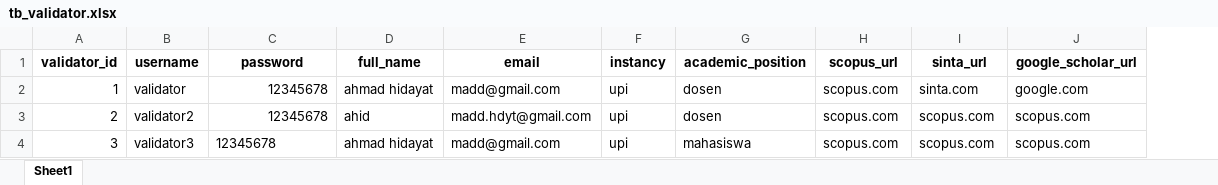
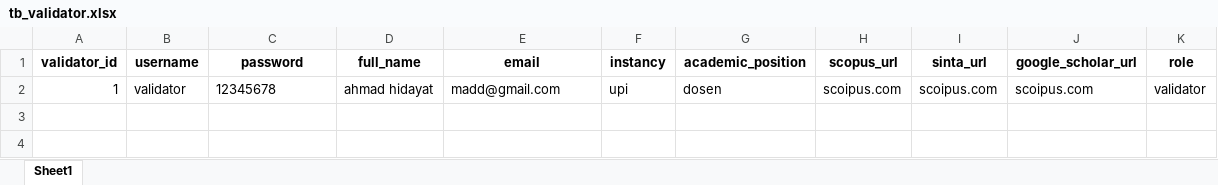
Before and after one commit to maddhdyt/laporjurnal-cli, an Excel workbook: database/tb_validator.xlsx, sheet Sheet1, drawn as a sheet; values as stored, in another font and other column widths than the file's, no borders; removed rows and columns are numbered as before the commit, all else as after; the diff names each change by its address in the sheet, - before the commit and + after, or states it on an @@ line.

Commit message:
fix: bug validator

```diff
--- a/database/tb_validator.xlsx (sheet Sheet1)
+++ b/database/tb_validator.xlsx (sheet Sheet1)
+column K (role), row 2: validator
-C2 alignment: right
+C2 alignment: left
-H2 (scopus_url): scopus.com
+H2 (scopus_url): scoipus.com
-I2 (sinta_url): sinta.com
+I2 (sinta_url): scoipus.com
-J2 (google_scholar_url): google.com
+J2 (google_scholar_url): scoipus.com
-row 3: 2 | validator2 | 12345678 | ahid | madd.hdyt@gmail.com | upi | dosen | scopus.com | scopus.com | scopus.com
-row 4: 3 | validator3 | 12345678 | ahmad hidayat | madd@gmail.com | upi | mahasiswa | scopus.com | scopus.com | scopus.com
```
Also changed, not shown: database/tb_report.xlsx, 4 other files.
